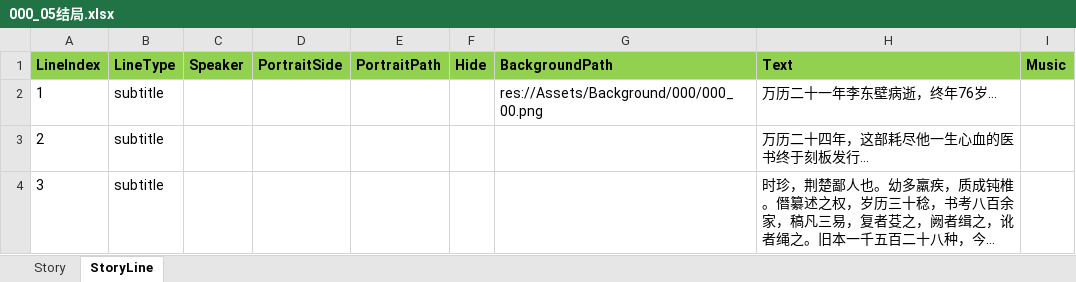
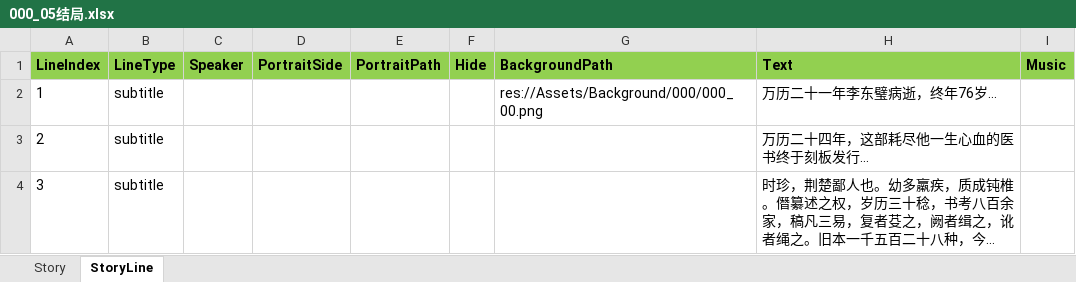
Before and after one commit to lqc19891229/Doctor, an Excel workbook: DataTables/DetailText/剧情/000_05结局.xlsx, sheet StoryLine, drawn as a sheet; long unchanged cells end in …; values as stored, in another font and other column widths than the file's, no borders; the diff names each change by its address in the sheet, - before the commit and + after, or states it on an @@ line.

```diff
--- a/DataTables/DetailText/剧情/000_05结局.xlsx (sheet StoryLine)
+++ b/DataTables/DetailText/剧情/000_05结局.xlsx (sheet StoryLine)
-H2 (Text): 万历二十一年李东壁病逝，终年76岁…
+H2 (Text): 万历二十一年李东璧病逝，终年76岁…
```
Also changed, not shown: DataTables/Data.xlsx, DataTables/DetailText/剧情/000_08时间过长.xlsx, 25 other files.
